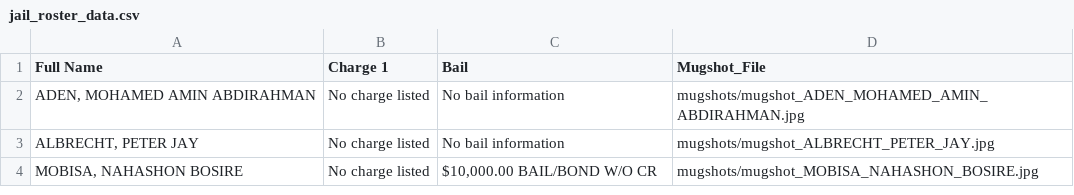
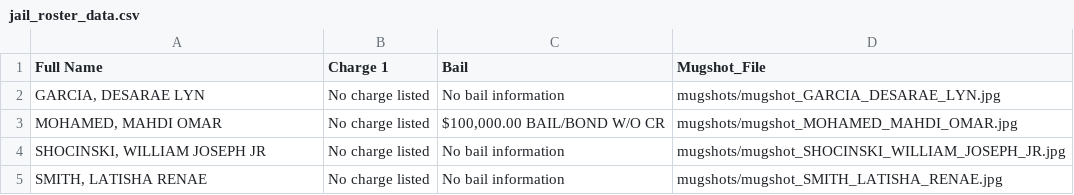
Before and after one commit to ryanjhermes/minneapolismugshots, a CSV file: jail_roster_data.csv, drawn as a sheet.

```diff
--- a/jail_roster_data.csv
+++ b/jail_roster_data.csv
@@ -1,4 +1,5 @@
 Full Name,Charge 1,Bail,Mugshot_File
-"ADEN, MOHAMED AMIN ABDIRAHMAN",No charge listed,No bail information,mugshots/mugshot_ADEN_MOHAMED_AMIN_ABDIRAHMAN.jpg
-"ALBRECHT, PETER JAY",No charge listed,No bail information,mugshots/mugshot_ALBRECHT_PETER_JAY.jpg
-"MOBISA, NAHASHON BOSIRE",No charge listed,"$10,000.00 BAIL/BOND W/O CR",mugshots/mugshot_MOBISA_NAHASHON_BOSIRE.jpg
+"GARCIA, DESARAE LYN",No charge listed,No bail information,mugshots/mugshot_GARCIA_DESARAE_LYN.jpg
+"MOHAMED, MAHDI OMAR",No charge listed,"$100,000.00 BAIL/BOND W/O CR",mugshots/mugshot_MOHAMED_MAHDI_OMAR.jpg
+"SHOCINSKI, WILLIAM JOSEPH JR",No charge listed,No bail information,mugshots/mugshot_SHOCINSKI_WILLIAM_JOSEPH_JR.jpg
+"SMITH, LATISHA RENAE",No charge listed,No bail information,mugshots/mugshot_SMITH_LATISHA_RENAE.jpg
```
Also changed, not shown: 5 other files.
